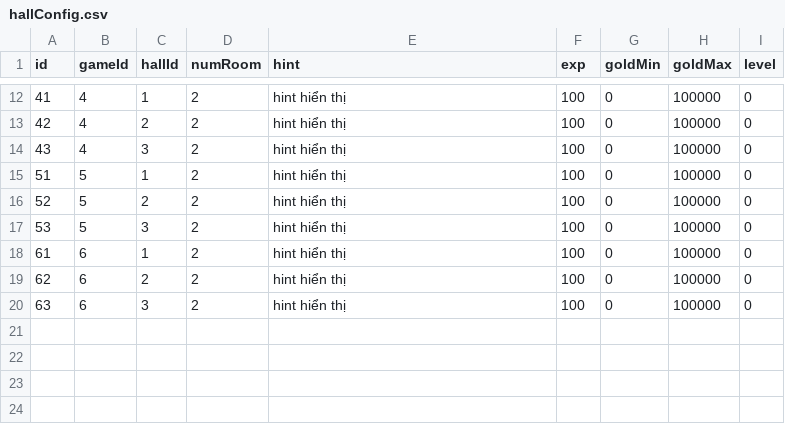
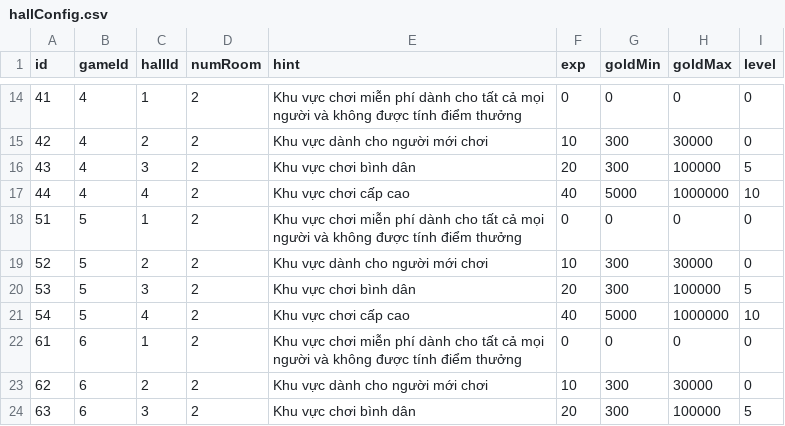
Before and after one commit to vietanha34/pomelo-test, a CSV file: game-server/config/csv/hallConfig.csv, drawn as a sheet; only a part is shown, gaps mark what is left out; the diff covers the shown part only.

```diff
--- a/game-server/config/csv/hallConfig.csv
+++ b/game-server/config/csv/hallConfig.csv
@@ -12,9 +14,11 @@ id,gameId,hallId,numRoom,hint,exp,goldMin,goldMax,level
-41,4,1,2,"hint hiển thị",100,0, 100000,0
-42,4,2,2,"hint hiển thị",100,0, 100000,0
-43,4,3,2,"hint hiển thị",100,0, 100000,0
-51,5,1,2,"hint hiển thị",100,0, 100000,0
-52,5,2,2,"hint hiển thị",100,0, 100000,0
-53,5,3,2,"hint hiển thị",100,0, 100000,0
-61,6,1,2,"hint hiển thị",100,0, 100000,0
-62,6,2,2,"hint hiển thị",100,0, 100000,0
-63,6,3,2,"hint hiển thị",100,0, 100000,0
+41,4,1,2,"Khu vực chơi miễn phí dành cho tất cả mọi người và không được tính điểm thưởng",0,0, 0,0
+42,4,2,2,"Khu vực dành cho người mới chơi",10,300,30000,0
+43,4,3,2,"Khu vực chơi bình dân",20,300,100000,5
+44,4,4,2,"Khu vực chơi cấp cao",40,5000,1000000,10
+51,5,1,2,"Khu vực chơi miễn phí dành cho tất cả mọi người và không được tính điểm thưởng",0,0, 0,0
+52,5,2,2,"Khu vực dành cho người mới chơi",10,300,30000,0
+53,5,3,2,"Khu vực chơi bình dân",20,300,100000,5
+54,5,4,2,"Khu vực chơi cấp cao",40,5000,1000000,10
+61,6,1,2,"Khu vực chơi miễn phí dành cho tất cả mọi người và không được tính điểm thưởng",0,0, 0,0
+62,6,2,2,"Khu vực dành cho người mới chơi",10,300,30000,0
+63,6,3,2,"Khu vực chơi bình dân",20,300,100000,5
```
Also changed, not shown: 5 added rows, 2 removed rows and 27 edited cells elsewhere in this file, 31 other files.
